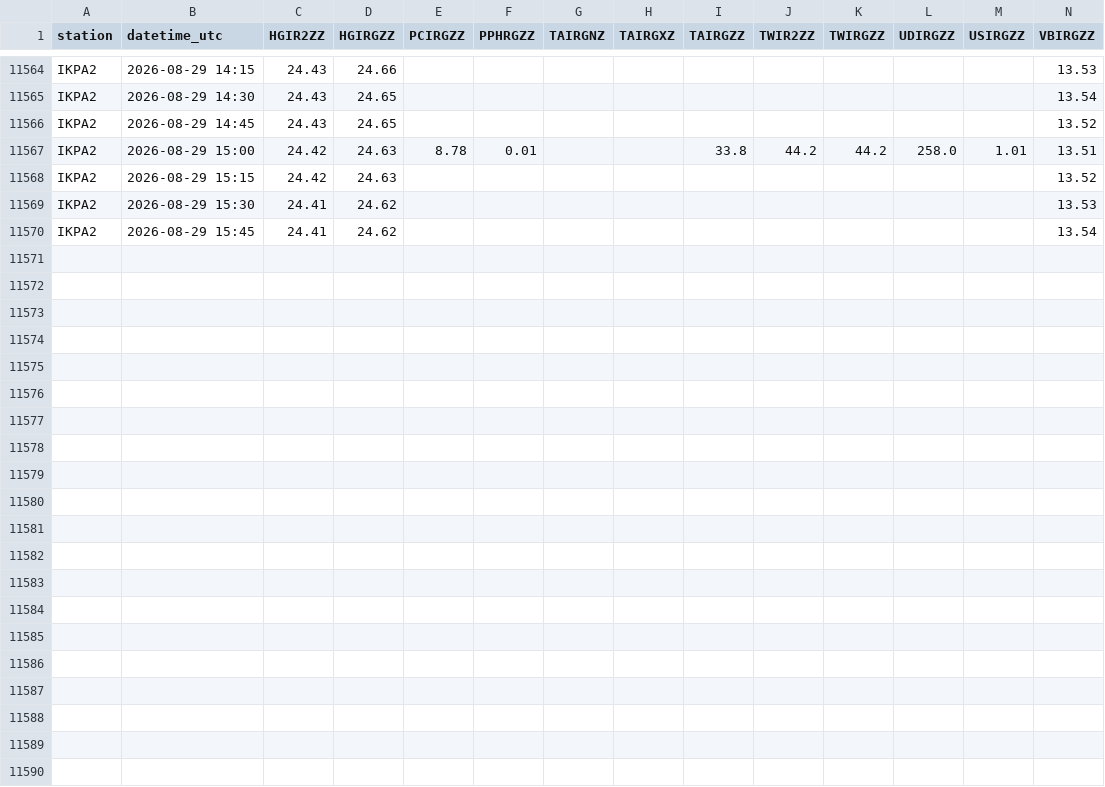
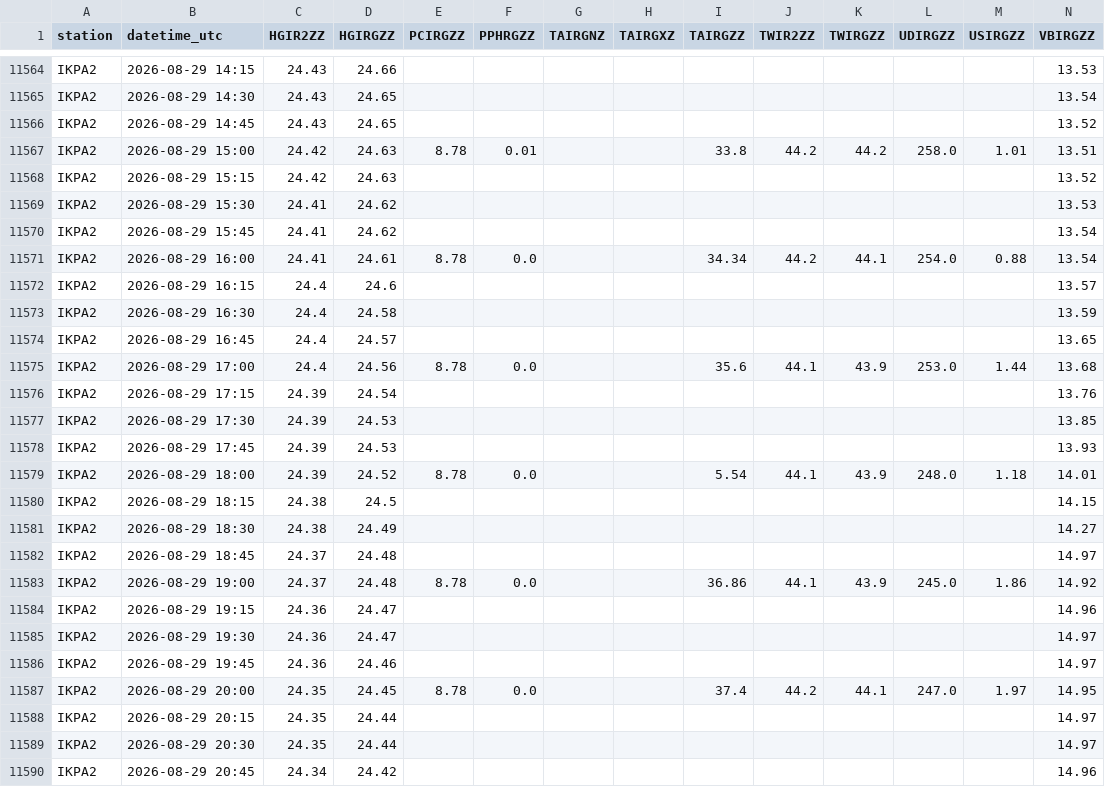
Before and after one commit to allenbondurant/NPRAhydro, a CSV file: hydromet_data/IKPA2.csv, drawn as a sheet; only a part is shown, gaps mark what is left out; the diff names each change by its address in the sheet, - before the commit and + after, or states it on an @@ line.

```diff
--- a/hydromet_data/IKPA2.csv
+++ b/hydromet_data/IKPA2.csv
+row 11571: IKPA2 | 2026-08-29 16:00 | 24.41 | 24.61 | 8.78 | 0.0 |  |  | 34.34 | 44.2 | 44.1 | 254.0 | 0.88 | 13.54
+row 11572: IKPA2 | 2026-08-29 16:15 | 24.4 | 24.6 |  |  |  |  |  |  |  |  |  | 13.57
+row 11573: IKPA2 | 2026-08-29 16:30 | 24.4 | 24.58 |  |  |  |  |  |  |  |  |  | 13.59
+row 11574: IKPA2 | 2026-08-29 16:45 | 24.4 | 24.57 |  |  |  |  |  |  |  |  |  | 13.65
+row 11575: IKPA2 | 2026-08-29 17:00 | 24.4 | 24.56 | 8.78 | 0.0 |  |  | 35.6 | 44.1 | 43.9 | 253.0 | 1.44 | 13.68
+row 11576: IKPA2 | 2026-08-29 17:15 | 24.39 | 24.54 |  |  |  |  |  |  |  |  |  | 13.76
+row 11577: IKPA2 | 2026-08-29 17:30 | 24.39 | 24.53 |  |  |  |  |  |  |  |  |  | 13.85
+row 11578: IKPA2 | 2026-08-29 17:45 | 24.39 | 24.53 |  |  |  |  |  |  |  |  |  | 13.93
+row 11579: IKPA2 | 2026-08-29 18:00 | 24.39 | 24.52 | 8.78 | 0.0 |  |  | 5.54 | 44.1 | 43.9 | 248.0 | 1.18 | 14.01
+row 11580: IKPA2 | 2026-08-29 18:15 | 24.38 | 24.5 |  |  |  |  |  |  |  |  |  | 14.15
+row 11581: IKPA2 | 2026-08-29 18:30 | 24.38 | 24.49 |  |  |  |  |  |  |  |  |  | 14.27
+row 11582: IKPA2 | 2026-08-29 18:45 | 24.37 | 24.48 |  |  |  |  |  |  |  |  |  | 14.97
+row 11583: IKPA2 | 2026-08-29 19:00 | 24.37 | 24.48 | 8.78 | 0.0 |  |  | 36.86 | 44.1 | 43.9 | 245.0 | 1.86 | 14.92
+row 11584: IKPA2 | 2026-08-29 19:15 | 24.36 | 24.47 |  |  |  |  |  |  |  |  |  | 14.96
+row 11585: IKPA2 | 2026-08-29 19:30 | 24.36 | 24.47 |  |  |  |  |  |  |  |  |  | 14.97
+row 11586: IKPA2 | 2026-08-29 19:45 | 24.36 | 24.46 |  |  |  |  |  |  |  |  |  | 14.97
+row 11587: IKPA2 | 2026-08-29 20:00 | 24.35 | 24.45 | 8.78 | 0.0 |  |  | 37.4 | 44.2 | 44.1 | 247.0 | 1.97 | 14.95
+row 11588: IKPA2 | 2026-08-29 20:15 | 24.35 | 24.44 |  |  |  |  |  |  |  |  |  | 14.97
+row 11589: IKPA2 | 2026-08-29 20:30 | 24.35 | 24.44 |  |  |  |  |  |  |  |  |  | 14.97
+row 11590: IKPA2 | 2026-08-29 20:45 | 24.34 | 24.42 |  |  |  |  |  |  |  |  |  | 14.96
```
Also changed, not shown: hydromet_data/JDYA2.csv, hydromet_data/NUIA2.csv, 1 other file.
